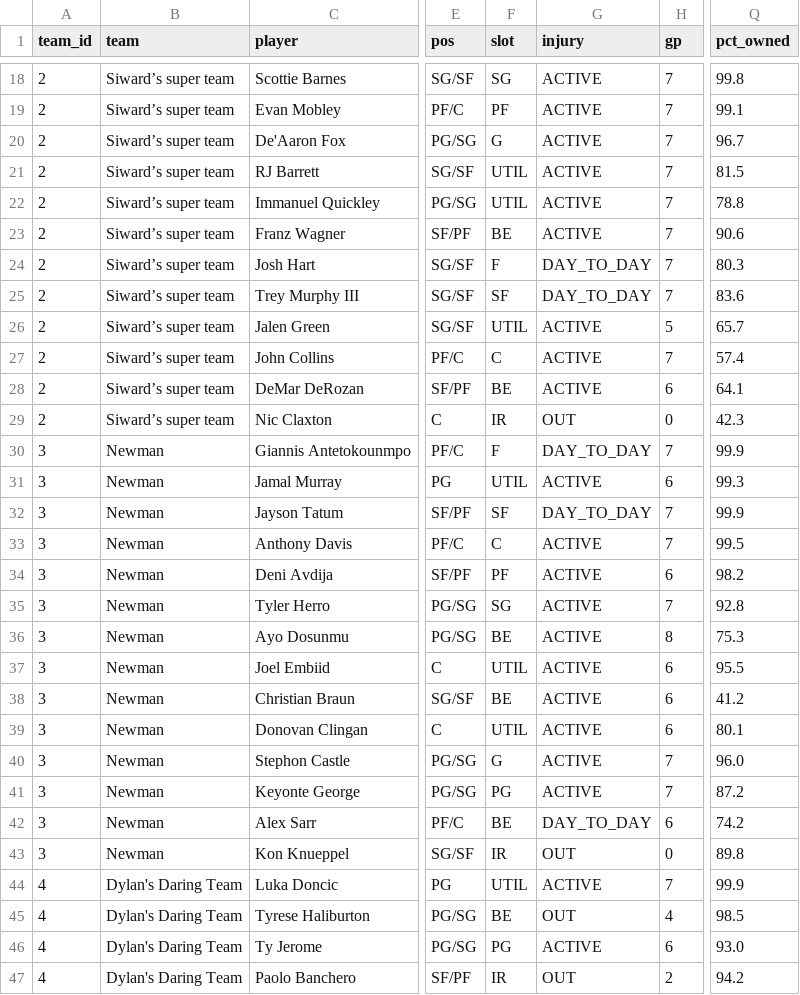
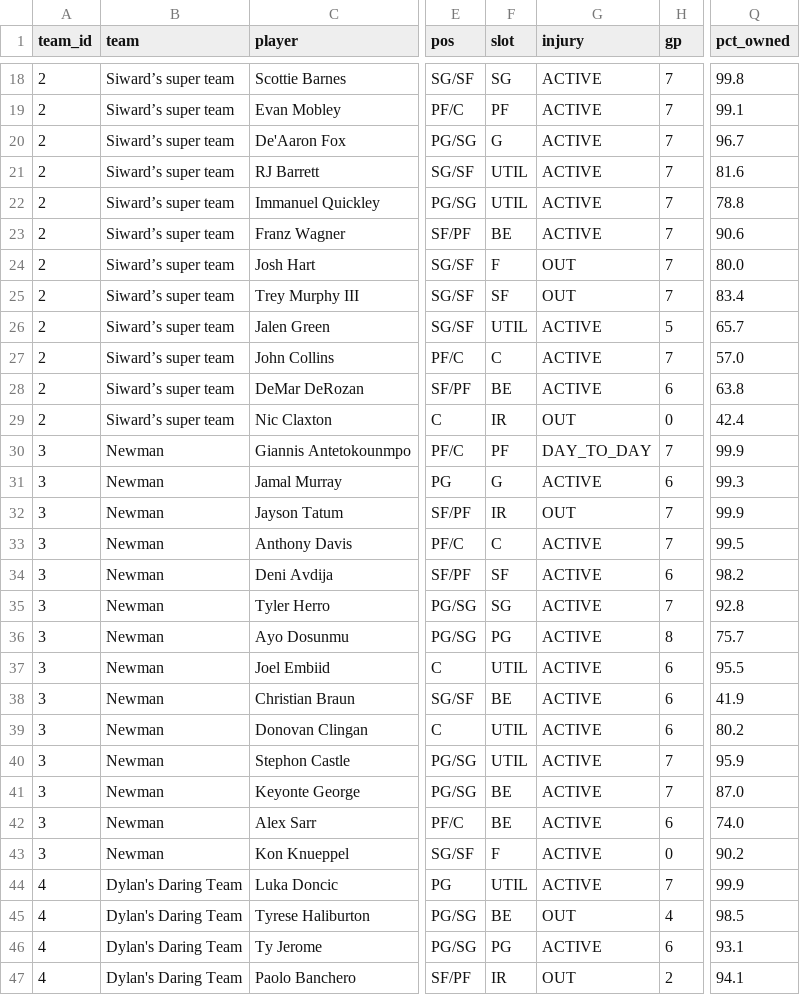
Before and after one commit to luke8mcm/blue-ballers-relay, a CSV file: data/rosters.csv, drawn as a sheet; only a part is shown, gaps mark what is left out; the diff covers the shown part only; the diff names each change by its address in the sheet, - before the commit and + after, or states it on an @@ line.

Commit message:
data: 2026-11-04 23:39 UTC

```diff
--- a/data/rosters.csv
+++ b/data/rosters.csv
-Q21 (pct_owned): 81.5
+Q21 (pct_owned): 81.6
-G24:G25 (injury): DAY_TO_DAY
+G24:G25 (injury): OUT
-Q24 (pct_owned): 80.3
+Q24 (pct_owned): 80.0
-Q25 (pct_owned): 83.6
+Q25 (pct_owned): 83.4
-Q27 (pct_owned): 57.4
+Q27 (pct_owned): 57.0
-Q28 (pct_owned): 64.1
+Q28 (pct_owned): 63.8
-Q29 (pct_owned): 42.3
+Q29 (pct_owned): 42.4
-F30 (slot): F
+F30 (slot): PF
-F31 (slot): UTIL
+F31 (slot): G
-F32 (slot): SF
+F32 (slot): IR
-G32 (injury): DAY_TO_DAY
+G32 (injury): OUT
-F34 (slot): PF
+F34 (slot): SF
-F36 (slot): BE
+F36 (slot): PG
-Q36 (pct_owned): 75.3
+Q36 (pct_owned): 75.7
-Q38 (pct_owned): 41.2
+Q38 (pct_owned): 41.9
-Q39 (pct_owned): 80.1
+Q39 (pct_owned): 80.2
-F40 (slot): G
+F40 (slot): UTIL
-Q40 (pct_owned): 96.0
+Q40 (pct_owned): 95.9
-F41 (slot): PG
+F41 (slot): BE
-Q41 (pct_owned): 87.2
+Q41 (pct_owned): 87.0
-G42 (injury): DAY_TO_DAY
+G42 (injury): ACTIVE
-Q42 (pct_owned): 74.2
+Q42 (pct_owned): 74.0
-F43 (slot): IR
+F43 (slot): F
-G43 (injury): OUT
+G43 (injury): ACTIVE
-Q43 (pct_owned): 89.8
+Q43 (pct_owned): 90.2
-Q46 (pct_owned): 93.0
+Q46 (pct_owned): 93.1
-Q47 (pct_owned): 94.2
+Q47 (pct_owned): 94.1
```
Also changed, not shown: 50 edited cells elsewhere in this file, data/free_agents.csv, 1 other file.
